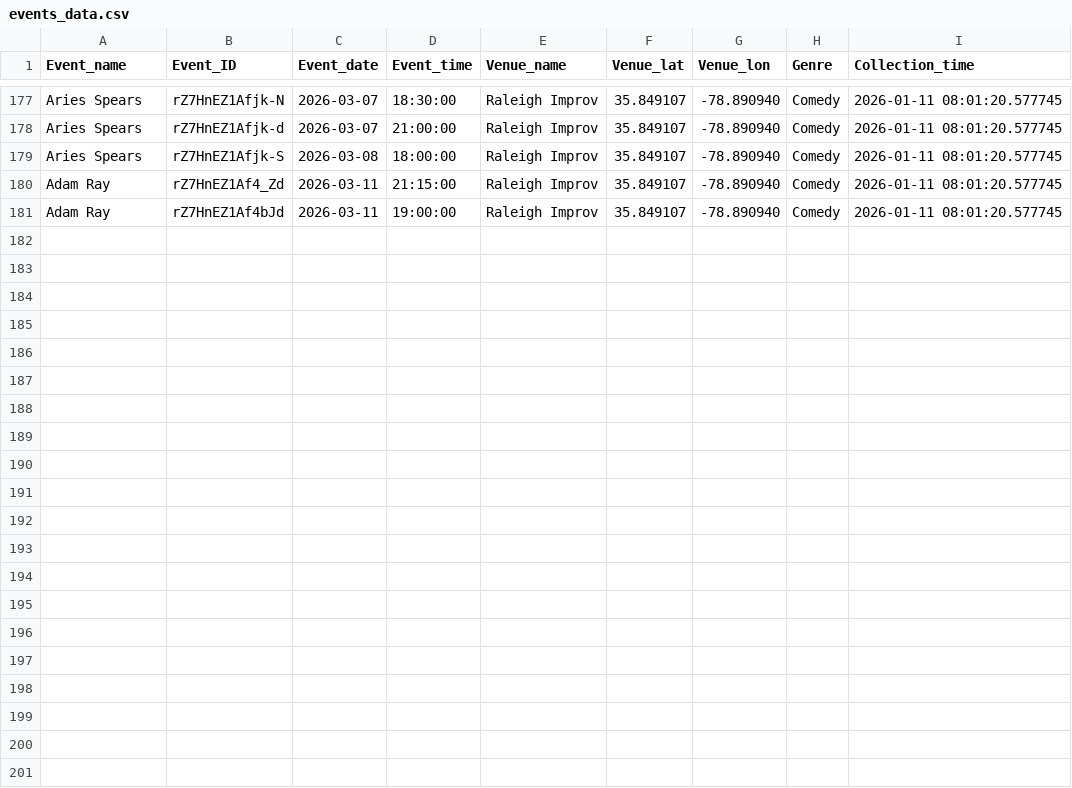
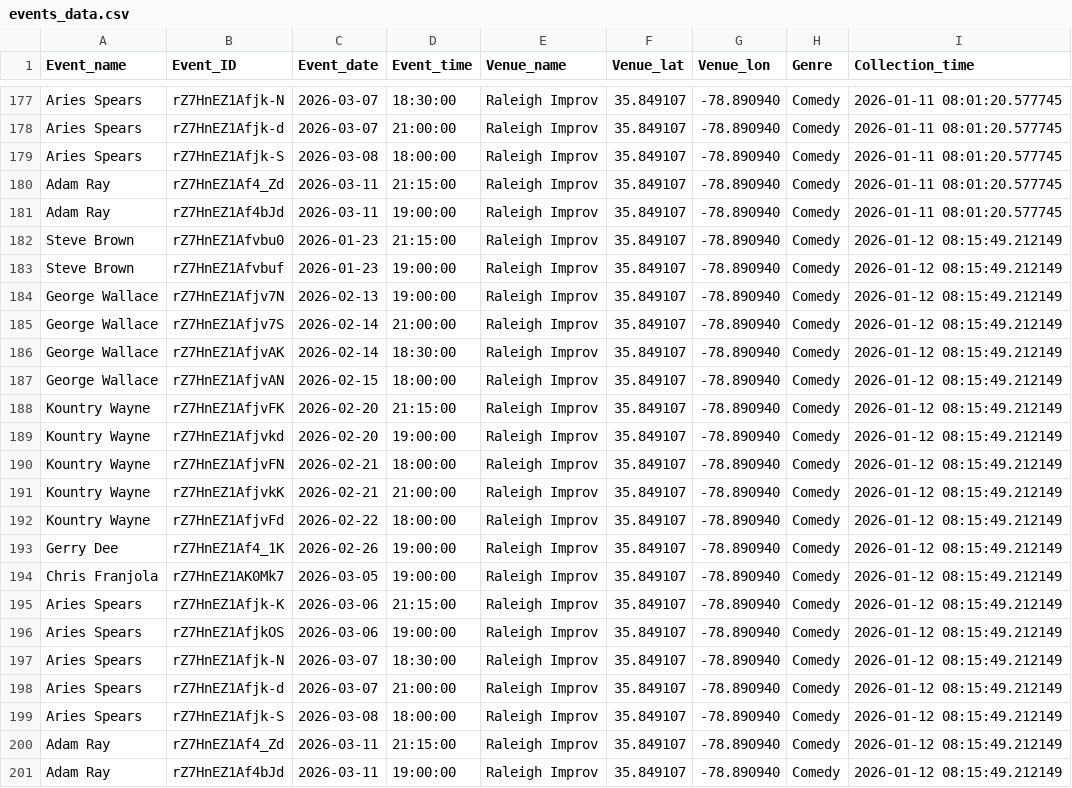
Before and after one commit to lewilliam888/Should-I-Go, a CSV file: data/events_data.csv, drawn as a sheet; only a part is shown, gaps mark what is left out; the diff names each change by its address in the sheet, - before the commit and + after, or states it on an @@ line.

```diff
--- a/data/events_data.csv
+++ b/data/events_data.csv
+row 182: Steve Brown | rZ7HnEZ1Afvbu0 | 2026-01-23 | 21:15:00 | Raleigh Improv | 35.849107 | -78.890940 | Comedy | 2026-01-12 08:15:49.212149
+row 183: Steve Brown | rZ7HnEZ1Afvbuf | 2026-01-23 | 19:00:00 | Raleigh Improv | 35.849107 | -78.890940 | Comedy | 2026-01-12 08:15:49.212149
+row 184: George Wallace | rZ7HnEZ1Afjv7N | 2026-02-13 | 19:00:00 | Raleigh Improv | 35.849107 | -78.890940 | Comedy | 2026-01-12 08:15:49.212149
+row 185: George Wallace | rZ7HnEZ1Afjv7S | 2026-02-14 | 21:00:00 | Raleigh Improv | 35.849107 | -78.890940 | Comedy | 2026-01-12 08:15:49.212149
+row 186: George Wallace | rZ7HnEZ1AfjvAK | 2026-02-14 | 18:30:00 | Raleigh Improv | 35.849107 | -78.890940 | Comedy | 2026-01-12 08:15:49.212149
+row 187: George Wallace | rZ7HnEZ1AfjvAN | 2026-02-15 | 18:00:00 | Raleigh Improv | 35.849107 | -78.890940 | Comedy | 2026-01-12 08:15:49.212149
+row 188: Kountry Wayne | rZ7HnEZ1AfjvFK | 2026-02-20 | 21:15:00 | Raleigh Improv | 35.849107 | -78.890940 | Comedy | 2026-01-12 08:15:49.212149
+row 189: Kountry Wayne | rZ7HnEZ1Afjvkd | 2026-02-20 | 19:00:00 | Raleigh Improv | 35.849107 | -78.890940 | Comedy | 2026-01-12 08:15:49.212149
+row 190: Kountry Wayne | rZ7HnEZ1AfjvFN | 2026-02-21 | 18:00:00 | Raleigh Improv | 35.849107 | -78.890940 | Comedy | 2026-01-12 08:15:49.212149
+row 191: Kountry Wayne | rZ7HnEZ1AfjvkK | 2026-02-21 | 21:00:00 | Raleigh Improv | 35.849107 | -78.890940 | Comedy | 2026-01-12 08:15:49.212149
+row 192: Kountry Wayne | rZ7HnEZ1AfjvFd | 2026-02-22 | 18:00:00 | Raleigh Improv | 35.849107 | -78.890940 | Comedy | 2026-01-12 08:15:49.212149
+row 193: Gerry Dee | rZ7HnEZ1Af4_1K | 2026-02-26 | 19:00:00 | Raleigh Improv | 35.849107 | -78.890940 | Comedy | 2026-01-12 08:15:49.212149
+row 194: Chris Franjola | rZ7HnEZ1AK0Mk7 | 2026-03-05 | 19:00:00 | Raleigh Improv | 35.849107 | -78.890940 | Comedy | 2026-01-12 08:15:49.212149
+row 195: Aries Spears | rZ7HnEZ1Afjk-K | 2026-03-06 | 21:15:00 | Raleigh Improv | 35.849107 | -78.890940 | Comedy | 2026-01-12 08:15:49.212149
+row 196: Aries Spears | rZ7HnEZ1AfjkOS | 2026-03-06 | 19:00:00 | Raleigh Improv | 35.849107 | -78.890940 | Comedy | 2026-01-12 08:15:49.212149
+row 197: Aries Spears | rZ7HnEZ1Afjk-N | 2026-03-07 | 18:30:00 | Raleigh Improv | 35.849107 | -78.890940 | Comedy | 2026-01-12 08:15:49.212149
+row 198: Aries Spears | rZ7HnEZ1Afjk-d | 2026-03-07 | 21:00:00 | Raleigh Improv | 35.849107 | -78.890940 | Comedy | 2026-01-12 08:15:49.212149
+row 199: Aries Spears | rZ7HnEZ1Afjk-S | 2026-03-08 | 18:00:00 | Raleigh Improv | 35.849107 | -78.890940 | Comedy | 2026-01-12 08:15:49.212149
+row 200: Adam Ray | rZ7HnEZ1Af4_Zd | 2026-03-11 | 21:15:00 | Raleigh Improv | 35.849107 | -78.890940 | Comedy | 2026-01-12 08:15:49.212149
+row 201: Adam Ray | rZ7HnEZ1Af4bJd | 2026-03-11 | 19:00:00 | Raleigh Improv | 35.849107 | -78.890940 | Comedy | 2026-01-12 08:15:49.212149
```
